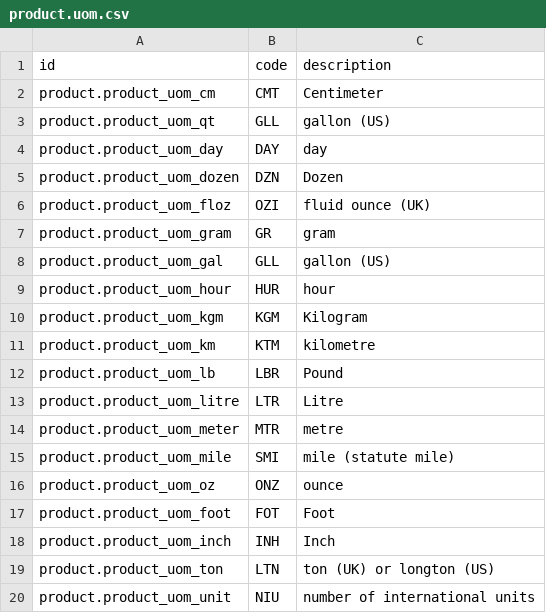
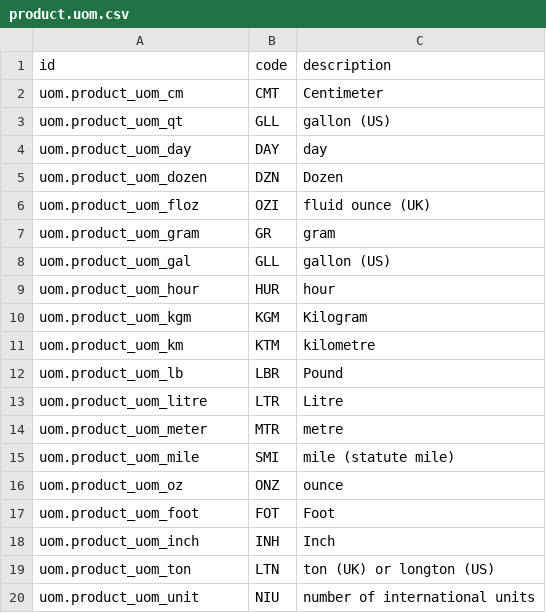
Before and after one commit to yamil564/odoo-contabilidad, a CSV file: addons/gestionit_pe_fe/data/product.uom.csv, drawn as a sheet.

```diff
--- a/addons/gestionit_pe_fe/data/product.uom.csv
+++ b/addons/gestionit_pe_fe/data/product.uom.csv
@@ -1,20 +1,20 @@
 id,code,description
-product.product_uom_cm,CMT,Centimeter
-product.product_uom_qt,GLL,gallon (US)
-product.product_uom_day,DAY,day
-product.product_uom_dozen,DZN,Dozen
-product.product_uom_floz,OZI,fluid ounce (UK)
-product.product_uom_gram,GR,gram
-product.product_uom_gal,GLL,gallon (US)
-product.product_uom_hour,HUR,hour
-product.product_uom_kgm,KGM,Kilogram
-product.product_uom_km,KTM,kilometre
-product.product_uom_lb,LBR,Pound
-product.product_uom_litre,LTR,Litre
-product.product_uom_meter,MTR,metre
-product.product_uom_mile,SMI,mile (statute mile)
-product.product_uom_oz,ONZ,ounce
-product.product_uom_foot,FOT,Foot
-product.product_uom_inch,INH,Inch
-product.product_uom_ton,LTN,ton (UK) or longton (US)
-product.product_uom_unit,NIU,number of international units
+uom.product_uom_cm,CMT,Centimeter
+uom.product_uom_qt,GLL,gallon (US)
+uom.product_uom_day,DAY,day
+uom.product_uom_dozen,DZN,Dozen
+uom.product_uom_floz,OZI,fluid ounce (UK)
+uom.product_uom_gram,GR,gram
+uom.product_uom_gal,GLL,gallon (US)
+uom.product_uom_hour,HUR,hour
+uom.product_uom_kgm,KGM,Kilogram
+uom.product_uom_km,KTM,kilometre
+uom.product_uom_lb,LBR,Pound
+uom.product_uom_litre,LTR,Litre
+uom.product_uom_meter,MTR,metre
+uom.product_uom_mile,SMI,mile (statute mile)
+uom.product_uom_oz,ONZ,ounce
+uom.product_uom_foot,FOT,Foot
+uom.product_uom_inch,INH,Inch
+uom.product_uom_ton,LTN,ton (UK) or longton (US)
+uom.product_uom_unit,NIU,number of international units
```
Also changed, not shown: 6 other files.
